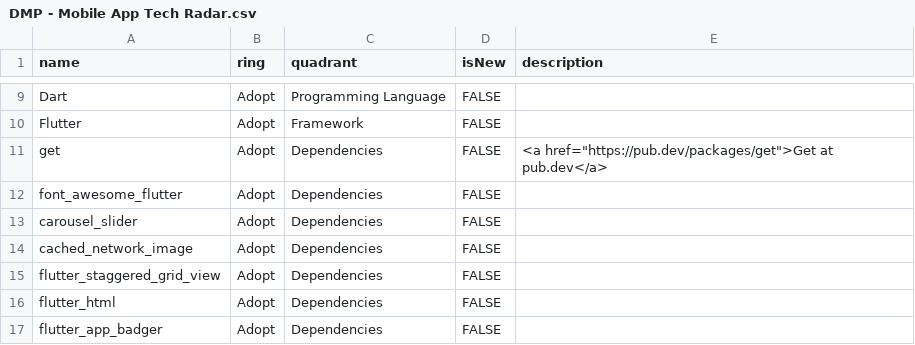
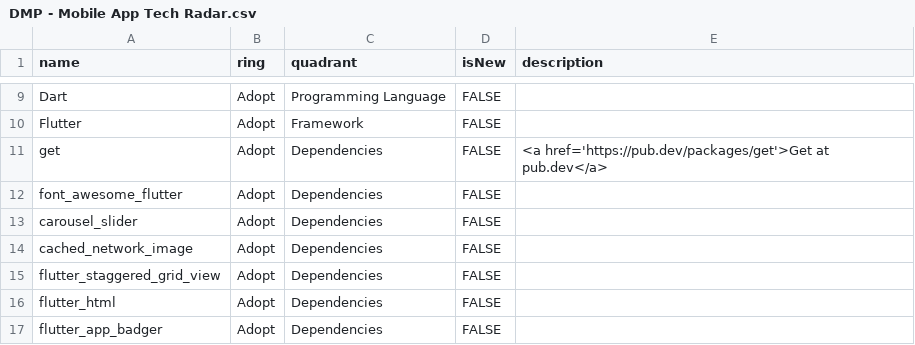
Before and after one commit to alfarisi94/mbizmarket-tech-radar, a CSV file: DMP - Mobile App Tech Radar.csv, drawn as a sheet; only a part is shown, gaps mark what is left out.

```diff
--- a/DMP - Mobile App Tech Radar.csv
+++ b/DMP - Mobile App Tech Radar.csv
@@ -10,3 +10,3 @@ Dart,Adopt,Programming Language,FALSE,
 Flutter,Adopt,Framework,FALSE,
-get,Adopt,Dependencies,FALSE,<a href="https://pub.dev/packages/get">Get at pub.dev</a>
+get,Adopt,Dependencies,FALSE,"<a href='https://pub.dev/packages/get'>Get at pub.dev</a>"
 font_awesome_flutter,Adopt,Dependencies,FALSE,
```
Also changed, not shown: 1 other file.
